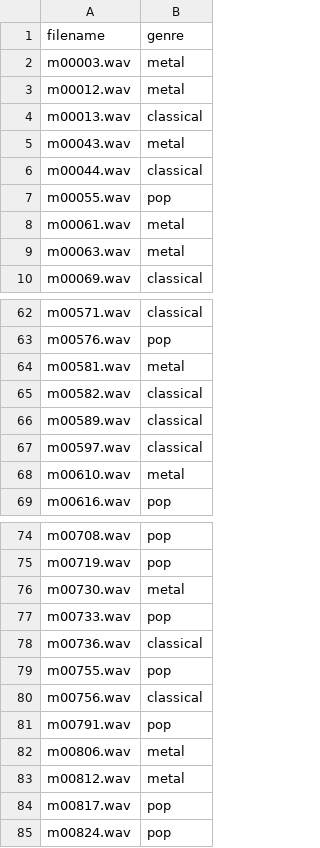
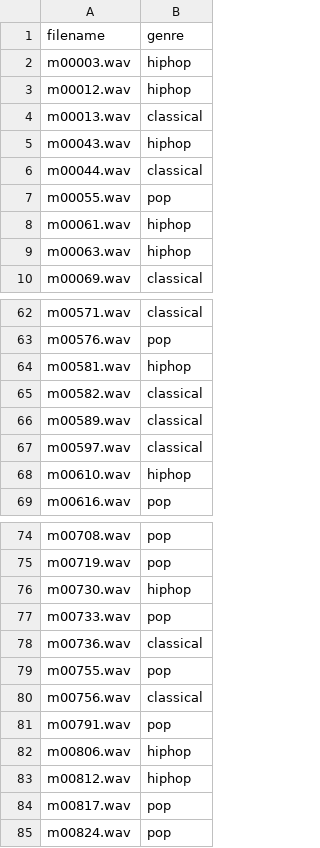
Before and after one commit to BJHeemskerk/MachineLearning, a CSV file: Muziek/submission_cl_me_po.csv, drawn as a sheet; only a part is shown, gaps mark what is left out; the diff covers the shown part only.

```diff
--- a/Muziek/submission_cl_me_po.csv
+++ b/Muziek/submission_cl_me_po.csv
@@ -1,10 +1,10 @@
 filename,genre
-m00003.wav,metal
-m00012.wav,metal
+m00003.wav,hiphop
+m00012.wav,hiphop
 m00013.wav,classical
-m00043.wav,metal
+m00043.wav,hiphop
 m00044.wav,classical
 m00055.wav,pop
-m00061.wav,metal
-m00063.wav,metal
+m00061.wav,hiphop
+m00063.wav,hiphop
 m00069.wav,classical
@@ -63,3 +63,3 @@ m00571.wav,classical
 m00576.wav,pop
-m00581.wav,metal
+m00581.wav,hiphop
 m00582.wav,classical
@@ -67,3 +67,3 @@ m00589.wav,classical
 m00597.wav,classical
-m00610.wav,metal
+m00610.wav,hiphop
 m00616.wav,pop
@@ -75,3 +75,3 @@ m00708.wav,pop
 m00719.wav,pop
-m00730.wav,metal
+m00730.wav,hiphop
 m00733.wav,pop
@@ -81,4 +81,4 @@ m00756.wav,classical
 m00791.wav,pop
-m00806.wav,metal
-m00812.wav,metal
+m00806.wav,hiphop
+m00812.wav,hiphop
 m00817.wav,pop
```
Also changed, not shown: 16 edited cells elsewhere in this file, 1 other file.
